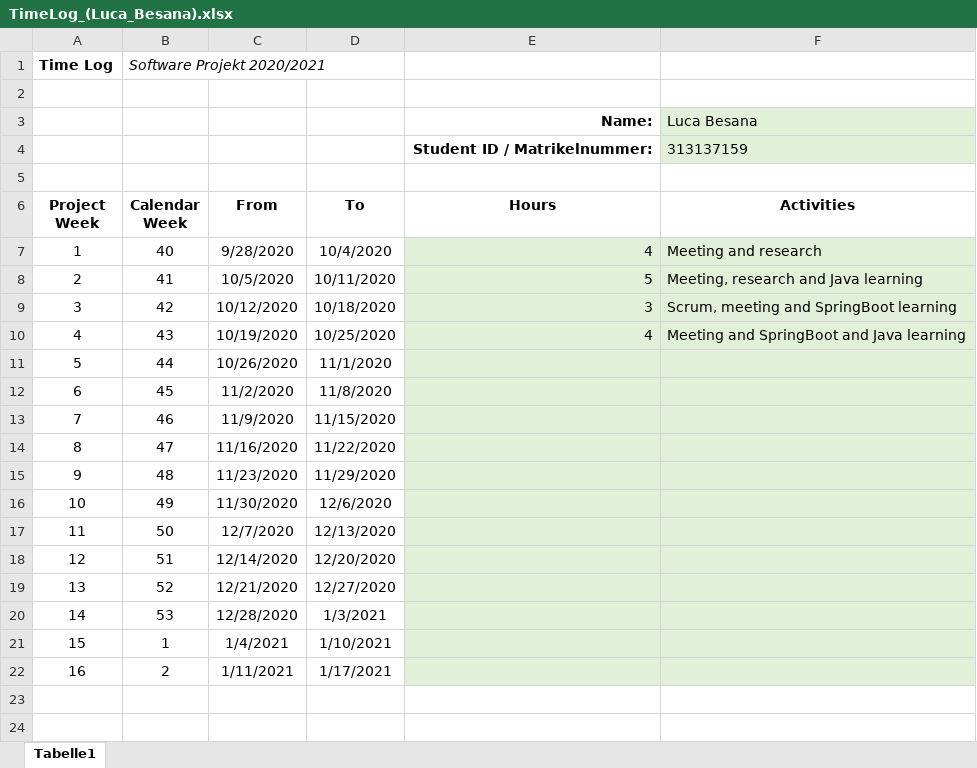
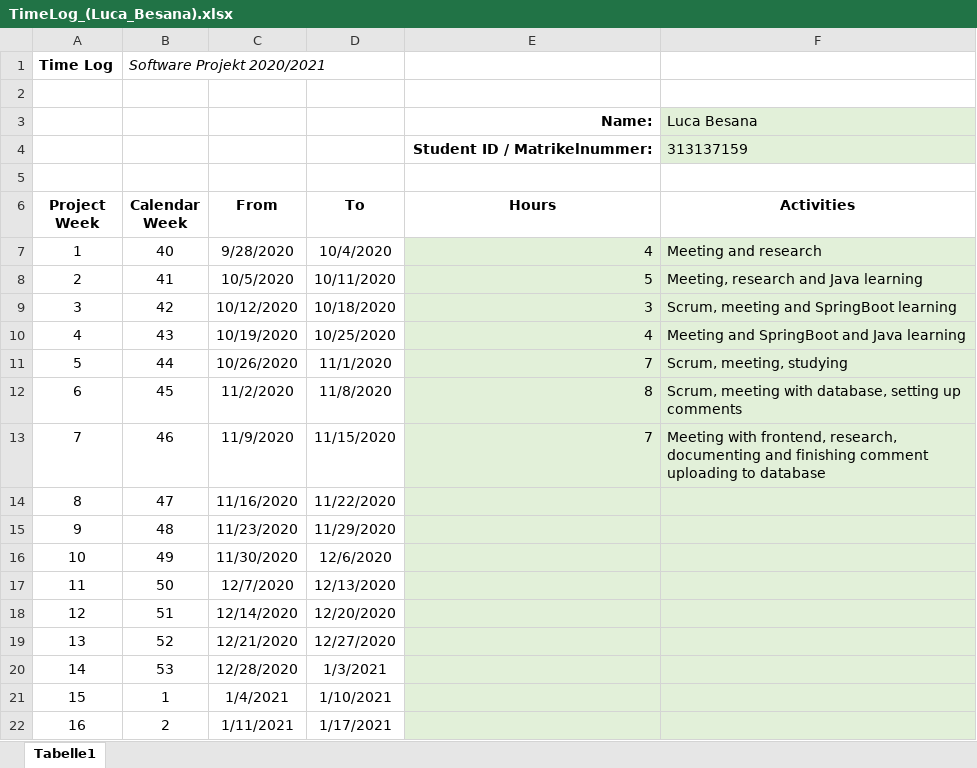
Before and after one commit to leafcathead/CTS5_AudienceResponse, an Excel workbook: Documentation/SCRUM/TimeLog_(Luca_Besana).xlsx, sheet Tabelle1, drawn as a sheet; values as stored, in another font and other column widths than the file's, no borders; the diff names each change by its address in the sheet, - before the commit and + after, or states it on an @@ line.

Commit message:
Add files via upload

```diff
--- a/Documentation/SCRUM/TimeLog_(Luca_Besana).xlsx (sheet Tabelle1)
+++ b/Documentation/SCRUM/TimeLog_(Luca_Besana).xlsx (sheet Tabelle1)
-E11 (Hours): (empty)
+E11 (Hours): 7
-F11 (Activities): (empty)
+F11 (Activities): Scrum, meeting, studying
-E12 (Hours): (empty)
+E12 (Hours): 8
-F12 (Activities): (empty)
+F12 (Activities): Scrum, meeting with database, setting up comments
-E13 (Hours): (empty)
+E13 (Hours): 7
-F13 (Activities): (empty)
+F13 (Activities): Meeting with frontend, research, documenting and finishing comment uploading to database
```
